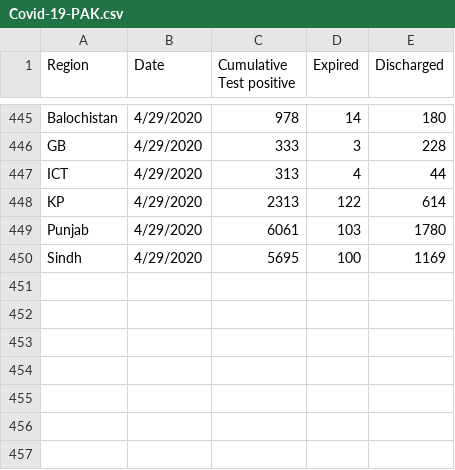
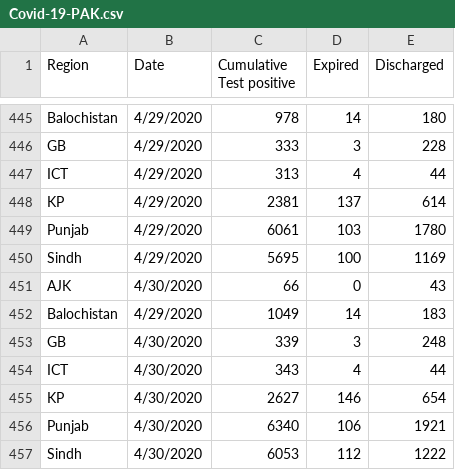
Before and after one commit to abdulbarimalik/COVID19PAK, a CSV file: Covid-19-PAK.csv, drawn as a sheet; only a part is shown, gaps mark what is left out.

Commit message:
Update Covid-19-PAK.csv

```diff
--- a/Covid-19-PAK.csv
+++ b/Covid-19-PAK.csv
@@ -447,4 +447,11 @@ GB,4/29/2020,333,3,228
 ICT,4/29/2020,313,4,44
-KP,4/29/2020,2313,122,614
+KP,4/29/2020,2381,137,614
 Punjab,4/29/2020,6061,103,1780
 Sindh,4/29/2020,5695,100,1169
+AJK,4/30/2020,66,0,43
+Balochistan,4/29/2020,1049,14,183
+GB,4/30/2020,339,3,248
+ICT,4/30/2020,343,4,44
+KP,4/30/2020,2627,146,654
+Punjab,4/30/2020,6340,106,1921
+Sindh,4/30/2020,6053,112,1222
```
